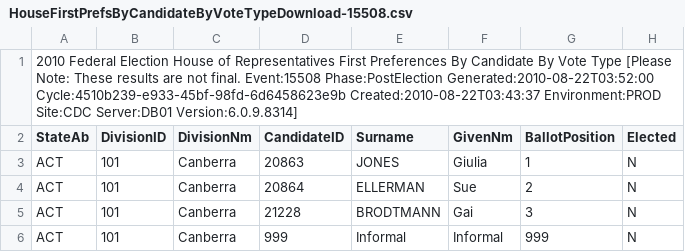
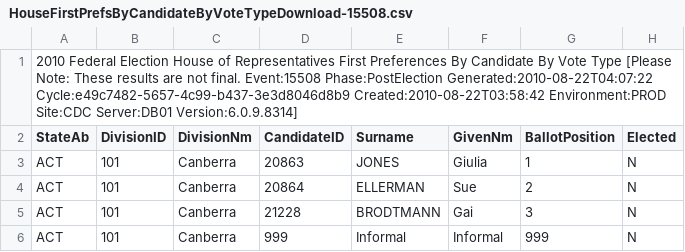
Before and after one commit to d1b/AustralianFederalElection2010CSV, a CSV file: HouseFirstPrefsByCandidateByVoteTypeDownload-15508.csv, drawn as a sheet; only a part is shown; the diff names each change by its address in the sheet, - before the commit and + after, or states it on an @@ line.

```diff
--- a/HouseFirstPrefsByCandidateByVoteTypeDownload-15508.csv
+++ b/HouseFirstPrefsByCandidateByVoteTypeDownload-15508.csv
-A1 (StateAb): …Event:15508 Phase:PostElection Generated:2010-08-22T03:52:00 Cycle:4510b239-e933-45bf-98fd-6d6458623e9b Created:2010-08-22T03:43:37 Environment:PROD Site:CDC…
+A1 (StateAb): …Event:15508 Phase:PostElection Generated:2010-08-22T04:07:22 Cycle:e49c7482-5657-4c99-b437-3e3d8046d8b9 Created:2010-08-22T03:58:42 Environment:PROD Site:CDC…
```
Also changed, not shown: HouseCandidatesDownload-15508.csv, HouseDopByDivisionDownload-15508.csv, 53 other files.
